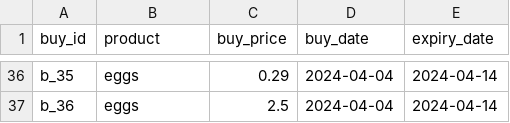
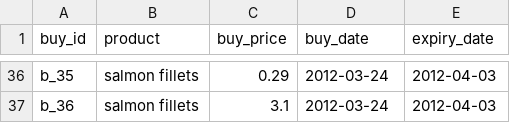
Before and after one commit to davidjfk/016_Superpy, a CSV file: data_used_in_superpy/bought.csv, drawn as a sheet; only a part is shown, gaps mark what is left out; the diff covers the shown part only; the diff names each change by its address in the sheet, - before the commit and + after, or states it on an @@ line.

```diff
--- a/data_used_in_superpy/bought.csv
+++ b/data_used_in_superpy/bought.csv
-B36:B37 (product): eggs
+B36:B37 (product): salmon fillets
-D36:D37 (buy_date): 2024-04-04
+D36:D37 (buy_date): 2012-03-24
-E36:E37 (expiry_date): 2024-04-14
+E36:E37 (expiry_date): 2012-04-03
-C37 (buy_price): 2.5
+C37 (buy_price): 3.1
```
Also changed, not shown: 134 edited cells elsewhere in this file, data_used_in_superpy/sold.csv, 6 other files.
